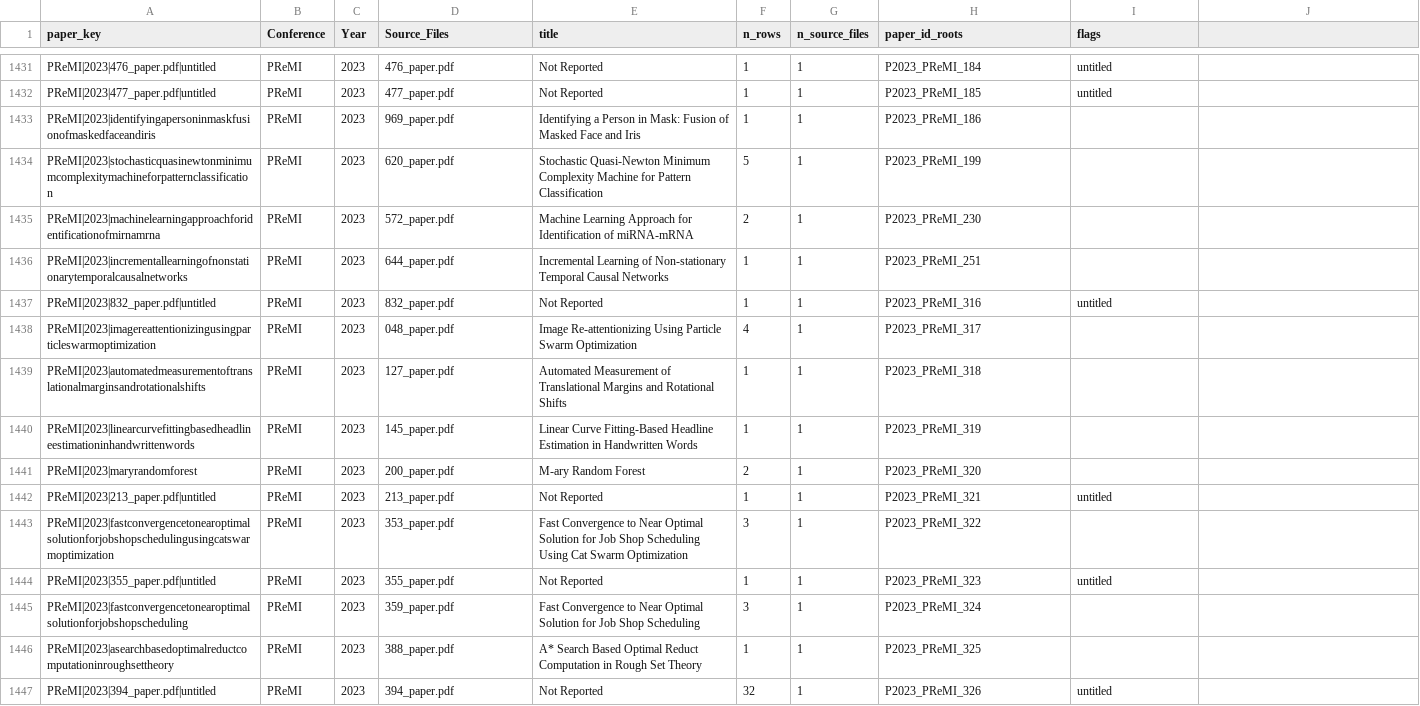
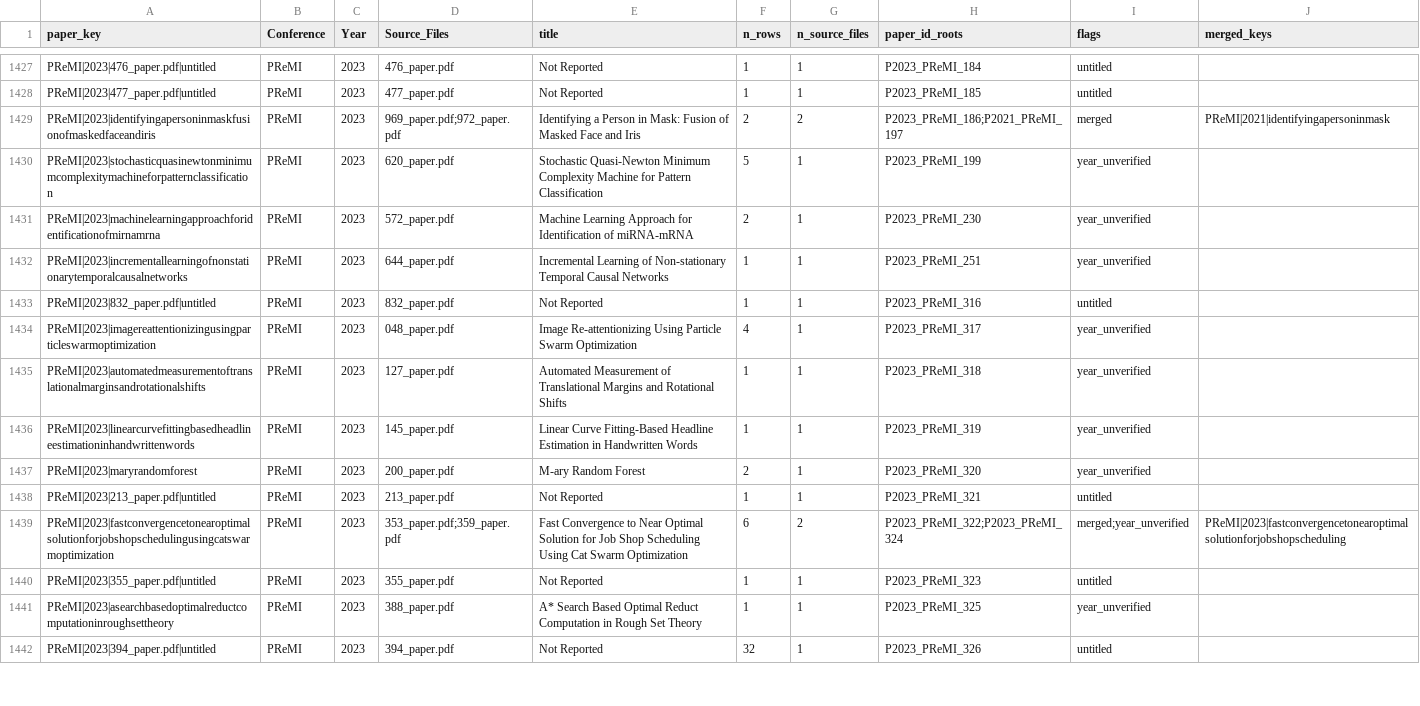
Before and after one commit to Viritha-D/project_fyp, a CSV file: paper_index.csv, drawn as a sheet; only a part is shown, gaps mark what is left out; the diff covers the shown part only.

```diff
--- a/paper_index.csv
+++ b/paper_index.csv
@@ -1 +1 @@
-paper_key,Conference,Year,Source_Files,title,n_rows,n_source_files,paper_id_roots,flags
+paper_key,Conference,Year,Source_Files,title,n_rows,n_source_files,paper_id_roots,flags,merged_keys
@@ -1433,4 +1429,4 @@ PReMI|2023|477_paper.pdf|untitled,PReMI,2023,477_paper.pdf,Not Reported,1,1,P202
-PReMI|2023|identifyingapersoninmaskfusionofmaskedfaceandiris,PReMI,2023,969_paper.pdf,Identifying a Person in Mask: Fusion of Masked Face and Iris,1,1,P2023_PReMI_186,
-PReMI|2023|stochasticquasinewtonminimumcomplexitymachineforpatternclassification,PReMI,2023,620_paper.pdf,Stochastic Quasi-Newton Minimum Complexity Machine for Pattern Classification,5,1,P2023_PReMI_199,
-PReMI|2023|machinelearningapproachforidentificationofmirnamrna,PReMI,2023,572_paper.pdf,Machine Learning Approach for Identification of miRNA-mRNA,2,1,P2023_PReMI_230,
-PReMI|2023|incrementallearningofnonstationarytemporalcausalnetworks,PReMI,2023,644_paper.pdf,Incremental Learning of Non-stationary Temporal Causal Networks,1,1,P2023_PReMI_251,
+PReMI|2023|identifyingapersoninmaskfusionofmaskedfaceandiris,PReMI,2023,969_paper.pdf;972_paper.pdf,Identifying a Person in Mask: Fusion of Masked Face and Iris,2,2,P2023_PReMI_186;P2021_PReMI_197,merged,PReMI|2021|identifyingapersoninmask
+PReMI|2023|stochasticquasinewtonminimumcomplexitymachineforpatternclassification,PReMI,2023,620_paper.pdf,Stochastic Quasi-Newton Minimum Complexity Machine for Pattern Classification,5,1,P2023_PReMI_199,year_unverified,
+PReMI|2023|machinelearningapproachforidentificationofmirnamrna,PReMI,2023,572_paper.pdf,Machine Learning Approach for Identification of miRNA-mRNA,2,1,P2023_PReMI_230,year_unverified,
+PReMI|2023|incrementallearningofnonstationarytemporalcausalnetworks,PReMI,2023,644_paper.pdf,Incremental Learning of Non-stationary Temporal Causal Networks,1,1,P2023_PReMI_251,year_unverified,
@@ -1438,4 +1434,4 @@ PReMI|2023|832_paper.pdf|untitled,PReMI,2023,832_paper.pdf,Not Reported,1,1,P202
-PReMI|2023|imagereattentionizingusingparticleswarmoptimization,PReMI,2023,048_paper.pdf,Image Re-attentionizing Using Particle Swarm Optimization,4,1,P2023_PReMI_317,
-PReMI|2023|automatedmeasurementoftranslationalmarginsandrotationalshifts,PReMI,2023,127_paper.pdf,Automated Measurement of Translational Margins and Rotational Shifts,1,1,P2023_PReMI_318,
-PReMI|2023|linearcurvefittingbasedheadlineestimationinhandwrittenwords,PReMI,2023,145_paper.pdf,Linear Curve Fitting-Based Headline Estimation in Handwritten Words,1,1,P2023_PReMI_319,
-PReMI|2023|maryrandomforest,PReMI,2023,200_paper.pdf,M-ary Random Forest,2,1,P2023_PReMI_320,
+PReMI|2023|imagereattentionizingusingparticleswarmoptimization,PReMI,2023,048_paper.pdf,Image Re-attentionizing Using Particle Swarm Optimization,4,1,P2023_PReMI_317,year_unverified,
+PReMI|2023|automatedmeasurementoftranslationalmarginsandrotationalshifts,PReMI,2023,127_paper.pdf,Automated Measurement of Translational Margins and Rotational Shifts,1,1,P2023_PReMI_318,year_unverified,
+PReMI|2023|linearcurvefittingbasedheadlineestimationinhandwrittenwords,PReMI,2023,145_paper.pdf,Linear Curve Fitting-Based Headline Estimation in Handwritten Words,1,1,P2023_PReMI_319,year_unverified,
+PReMI|2023|maryrandomforest,PReMI,2023,200_paper.pdf,M-ary Random Forest,2,1,P2023_PReMI_320,year_unverified,
@@ -1443 +1439 @@ PReMI|2023|213_paper.pdf|untitled,PReMI,2023,213_paper.pdf,Not Reported,1,1,P202
-PReMI|2023|fastconvergencetonearoptimalsolutionforjobshopschedulingusingcatswarmoptimization,PReMI,2023,353_paper.pdf,Fast Convergence to Near Optimal Solution for Job Shop Scheduling Using Cat Swarm Optimization,3,1,P2023_PReMI_322,
+PReMI|2023|fastconvergencetonearoptimalsolutionforjobshopschedulingusingcatswarmoptimization,PReMI,2023,353_paper.pdf;359_paper.pdf,Fast Convergence to Near Optimal Solution for Job Shop Scheduling Using Cat Swarm Optimization,6,2,P2023_PReMI_322;P2023_PReMI_324,merged;year_unverified,PReMI|2023|fastconvergencetonearoptimalsolutionforjobshopscheduling
@@ -1445,2 +1441 @@ PReMI|2023|355_paper.pdf|untitled,PReMI,2023,355_paper.pdf,Not Reported,1,1,P202
-PReMI|2023|fastconvergencetonearoptimalsolutionforjobshopscheduling,PReMI,2023,359_paper.pdf,Fast Convergence to Near Optimal Solution for Job Shop Scheduling,3,1,P2023_PReMI_324,
-PReMI|2023|asearchbasedoptimalreductcomputationinroughsettheory,PReMI,2023,388_paper.pdf,A* Search Based Optimal Reduct Computation in Rough Set Theory,1,1,P2023_PReMI_325,
+PReMI|2023|asearchbasedoptimalreductcomputationinroughsettheory,PReMI,2023,388_paper.pdf,A* Search Based Optimal Reduct Computation in Rough Set Theory,1,1,P2023_PReMI_325,year_unverified,
```
Also changed, not shown: 5 removed rows and 104 edited cells elsewhere in this file, premi2023_review.csv, 2 other files.
